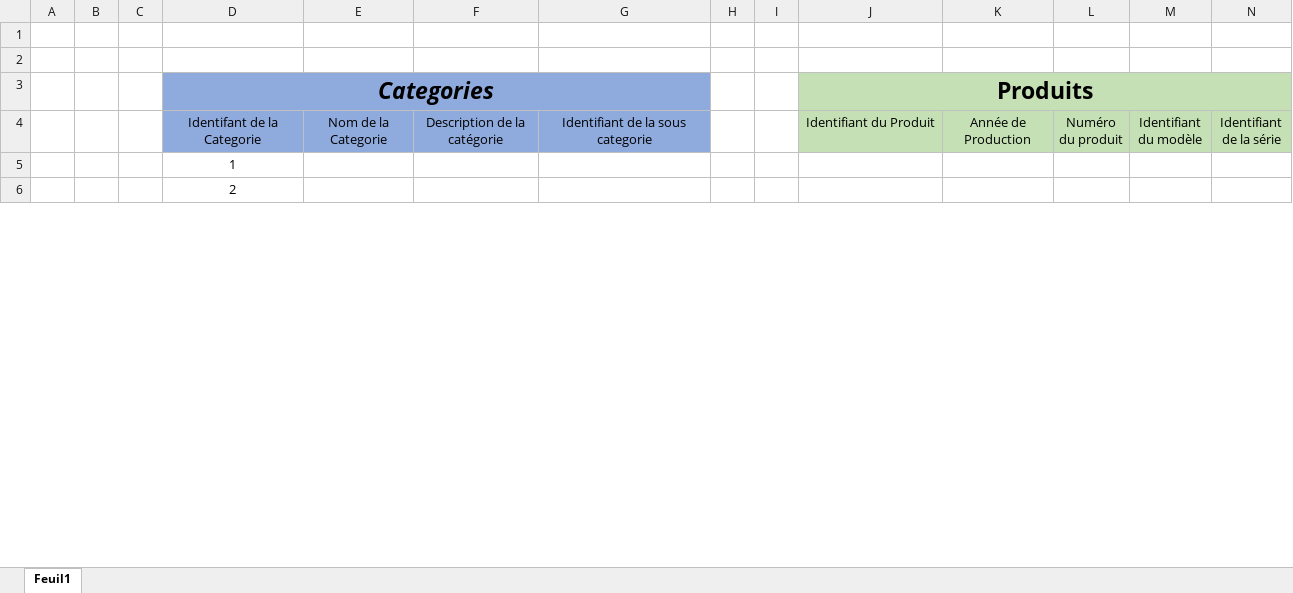
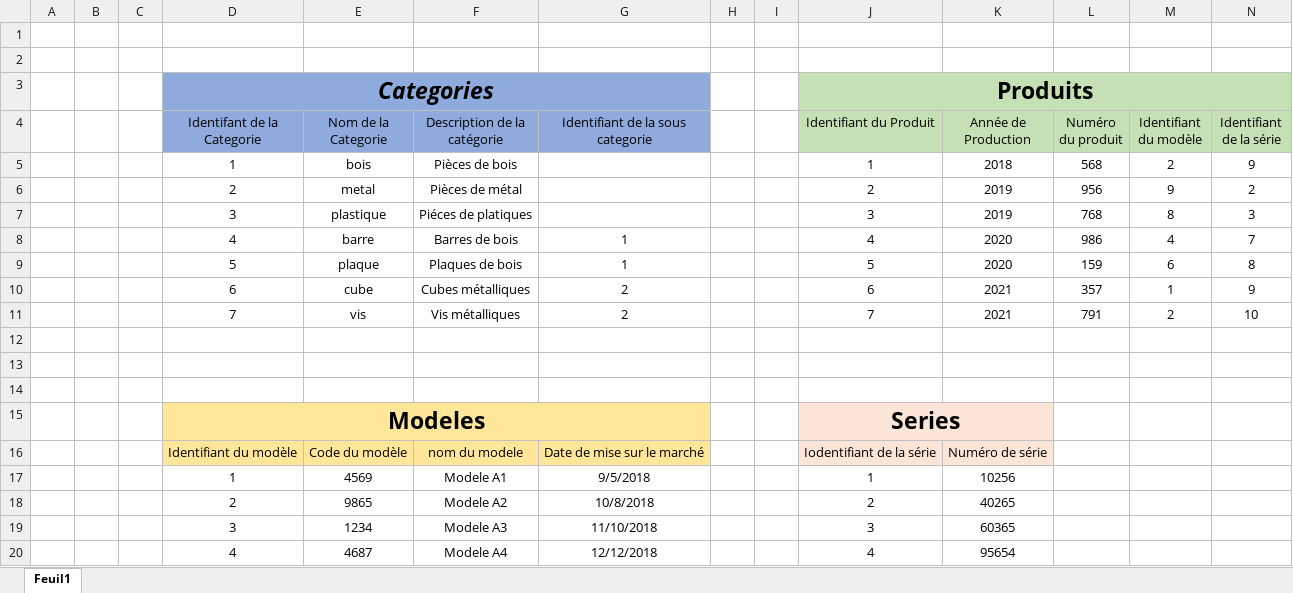
Before and after one commit to MayeuxBruno/CDA, an Excel workbook: 01-Bases de données/Conception Base de Donnees/Exercice zero fautes/DonneesZeosFautes.xlsx, sheet Feuil1, drawn as a sheet; only a part is shown; values as stored, in another font and other column widths than the file's, no borders; addresses are those after the commit; the diff covers the shown part only; the diff names each change by its address in the sheet, - before the commit and + after, or states it on an @@ line.

```diff
--- a/01-Bases de données/Conception Base de Donnees/Exercice zero fautes/DonneesZeosFautes.xlsx (sheet Feuil1)
+++ b/01-Bases de données/Conception Base de Donnees/Exercice zero fautes/DonneesZeosFautes.xlsx (sheet Feuil1)
+row 5:  |  |  | 1 | bois | Pièces de bois |  |  |  | 1 | 2018 | 568 | 2 | 9
+row 6:  |  |  | 2 | metal | Pièces de métal |  |  |  | 2 | 2019 | 956 | 9 | 2
+row 7:  |  |  | 3 | plastique | Piéces de platiques |  |  |  | 3 | 2019 | 768 | 8 | 3
+row 8:  |  |  | 4 | barre | Barres de bois | 1 |  |  | 4 | 2020 | 986 | 4 | 7
+row 9:  |  |  | 5 | plaque | Plaques de bois | 1 |  |  | 5 | 2020 | 159 | 6 | 8
+row 10:  |  |  | 6 | cube | Cubes métalliques | 2 |  |  | 6 | 2021 | 357 | 1 | 9
+row 11:  |  |  | 7 | vis | Vis métalliques | 2 |  |  | 7 | 2021 | 791 | 2 | 10
-D12 (Identifant de la Categorie): 1
+D12 (Identifant de la Categorie): (empty)
-D13 (Identifant de la Categorie): 2
+D13 (Identifant de la Categorie): (empty)
+row 14: (empty)
+row 15:  |  |  | Modeles |  |  |  |  |  | Series
+row 16:  |  |  | Identifiant du modèle | Code du modèle | nom du modele | Date de mise sur le marché |  |  | Iodentifiant de la série | Numéro de série
+row 17:  |  |  | 1 | 4569 | Modele A1 | 9/5/2018 |  |  | 1 | 10256
+row 18:  |  |  | 2 | 9865 | Modele A2 | 10/8/2018 |  |  | 2 | 40265
+row 19:  |  |  | 3 | 1234 | Modele A3 | 11/10/2018 |  |  | 3 | 60365
+row 20:  |  |  | 4 | 4687 | Modele A4 | 12/12/2018 |  |  | 4 | 95654
```
Also changed, not shown: 25 added rows, 1 removed row, 7 edited cells, cell formats and merged cells elsewhere in this sheet, 15 other files.
